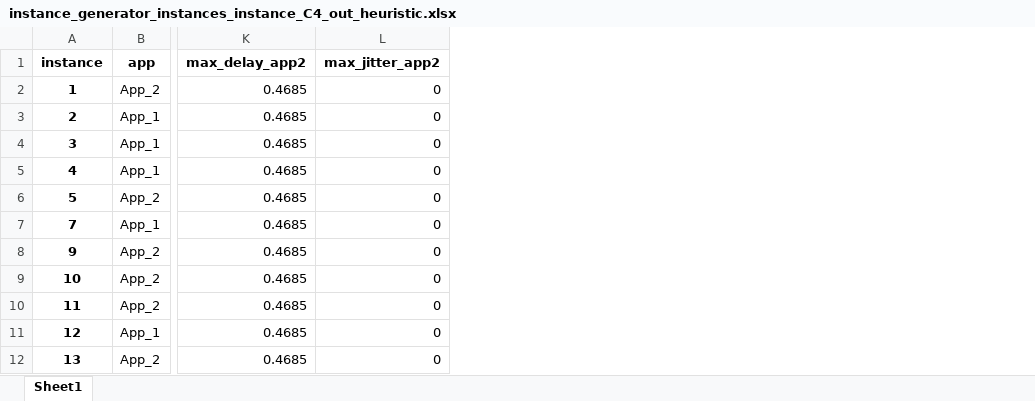
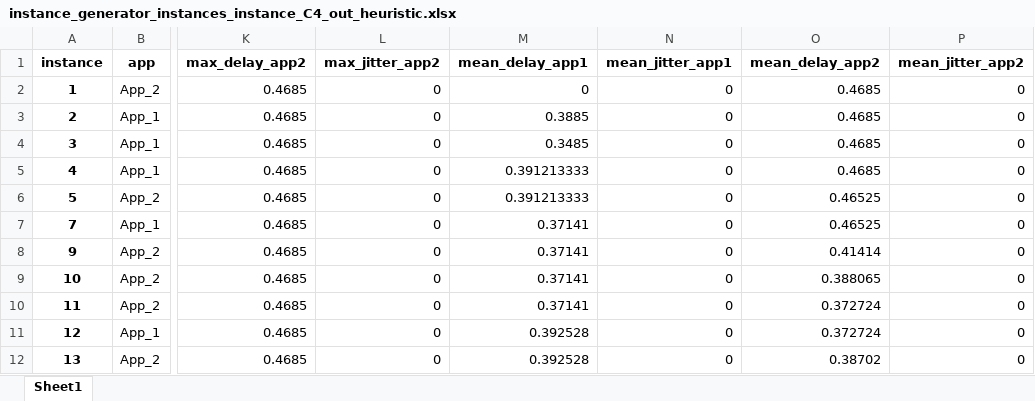
Before and after one commit to GGraziadei/TSN-IEEE-802.1Qbv--scheduling-module, an Excel workbook: instance_generator/graphs/instance_generator_instances_instance_C4_out_heuristic/instance_generator_instances_instance_C4_out_heuristic.xlsx, sheet Sheet1, drawn as a sheet; only a part is shown, gaps mark what is left out; values as stored, in another font and other column widths than the file's, no borders; the diff names each change by its address in the sheet, - before the commit and + after, or states it on an @@ line.

```diff
--- a/instance_generator/graphs/instance_generator_instances_instance_C4_out_heuristic/instance_generator_instances_instance_C4_out_heuristic.xlsx (sheet Sheet1)
+++ b/instance_generator/graphs/instance_generator_instances_instance_C4_out_heuristic/instance_generator_instances_instance_C4_out_heuristic.xlsx (sheet Sheet1)
+column M (mean_delay_app1), rows 2-12: 0 | 0.3885 | 0.3485 | 0.391213333 | 0.391213333 | 0.37141 | 0.37141 | 0.37141 | 0.37141 | 0.392528 | 0.392528
+column N (mean_jitter_app1), rows 2-12: all 0
+column O (mean_delay_app2), rows 2-12: 0.4685 | 0.4685 | 0.4685 | 0.4685 | 0.46525 | 0.46525 | 0.41414 | 0.388065 | 0.372724 | 0.372724 | 0.38702
+column P (mean_jitter_app2), rows 2-12: all 0
```
Also changed, not shown: instance_generator/graphs/instance_generator_instances_instance_C3_out_heuristic/instance_generator_instances_instance_C3_out_heuristic.xlsx, instance_generator/graphs/instance_generator_instances_instance_jitter_out_heuristic/instance_generator_instances_instance_jitter_out_heuristic.xlsx, 4 other files.
